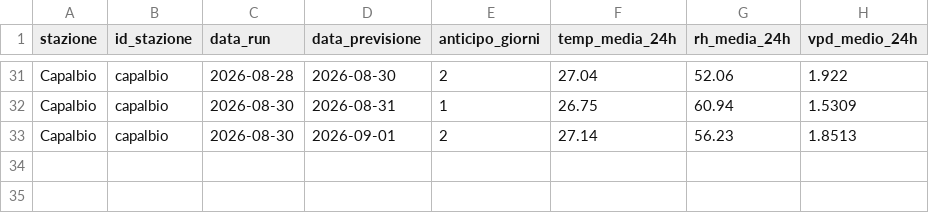
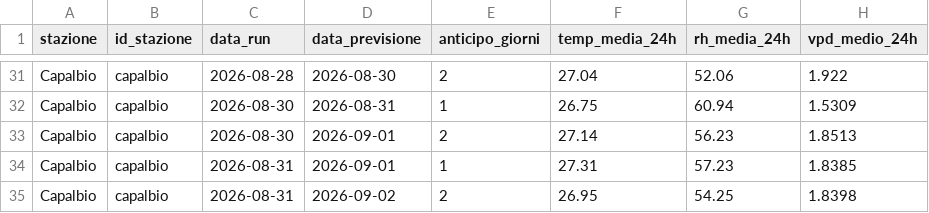
Before and after one commit to lucamancio1975-sys/verifica_dati_open_meteo, a CSV file: database/db_capalbio.csv, drawn as a sheet; only a part is shown, gaps mark what is left out.

```diff
--- a/database/db_capalbio.csv
+++ b/database/db_capalbio.csv
@@ -33 +33,3 @@ Capalbio,capalbio,2026-08-30,2026-08-31,1,26.75,60.94,1.5309
 Capalbio,capalbio,2026-08-30,2026-09-01,2,27.14,56.23,1.8513
+Capalbio,capalbio,2026-08-31,2026-09-01,1,27.31,57.23,1.8385
+Capalbio,capalbio,2026-08-31,2026-09-02,2,26.95,54.25,1.8398
```
